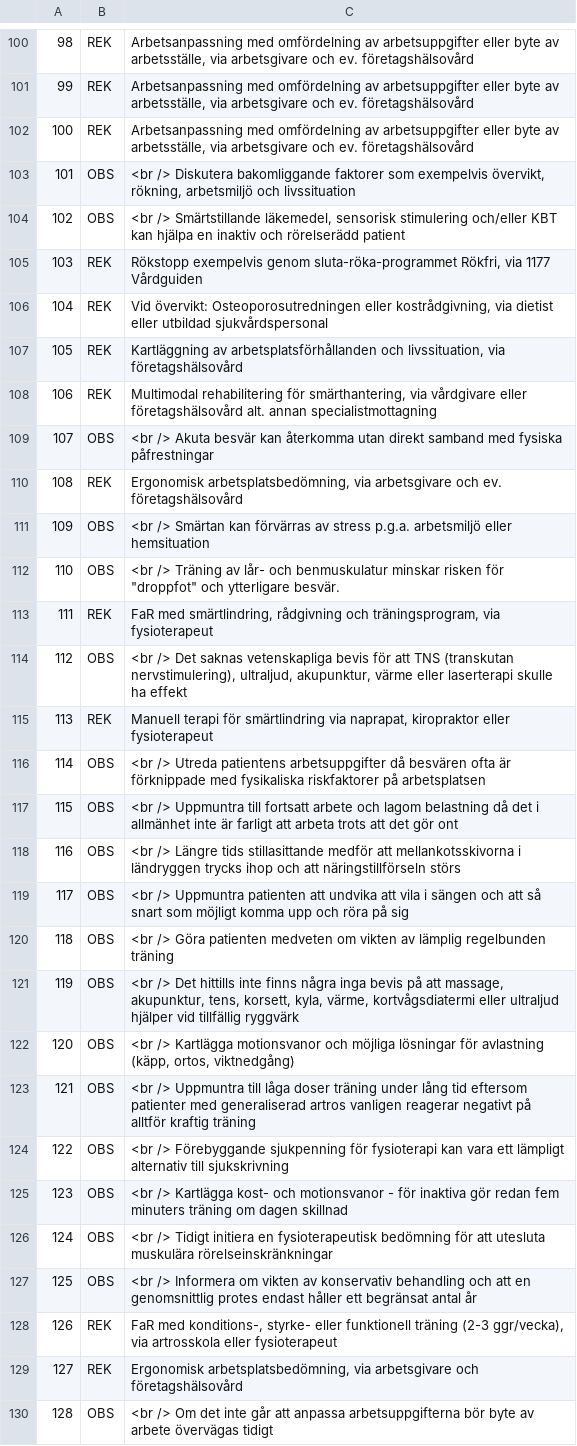
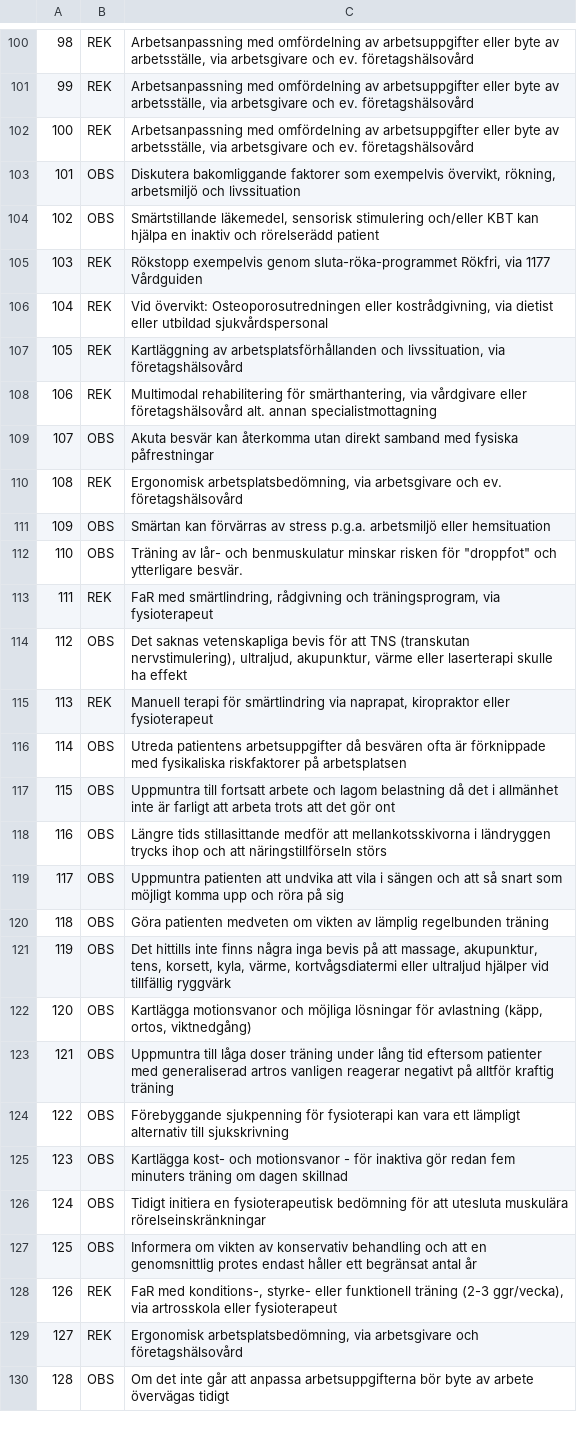
Before and after one commit to sklintyg/srs, a CSV file: load-data-script/example-input/atgarder.csv, drawn as a sheet; only a part is shown, gaps mark what is left out; the diff covers the shown part only; the diff names each change by its address in the sheet, - before the commit and + after, or states it on an @@ line.

```diff
--- a/load-data-script/example-input/atgarder.csv
+++ b/load-data-script/example-input/atgarder.csv
-C103: <br /> Diskutera bakomliggande…
+C103: Diskutera bakomliggande…
-C104: <br /> Smärtstillande läkemedel,…
+C104: Smärtstillande läkemedel,…
-C109: <br /> Akuta besvär…
+C109: Akuta besvär…
-C111: <br /> Smärtan kan…
+C111: Smärtan kan…
-C112: <br /> Träning av…
+C112: Träning av…
-C114: <br /> Det saknas…
+C114: Det saknas…
-C116: <br /> Utreda patientens…
+C116: Utreda patientens…
-C117: <br /> Uppmuntra till…
+C117: Uppmuntra till…
-C118: <br /> Längre tids…
+C118: Längre tids…
-C119: <br /> Uppmuntra patienten…
+C119: Uppmuntra patienten…
-C120: <br /> Göra patienten…
+C120: Göra patienten…
-C121: <br /> Det hittills…
+C121: Det hittills…
-C122: <br /> Kartlägga motionsvanor…
+C122: Kartlägga motionsvanor…
-C123: <br /> Uppmuntra till…
+C123: Uppmuntra till…
-C124: <br /> Förebyggande sjukpenning…
+C124: Förebyggande sjukpenning…
-C125: <br /> Kartlägga kost-…
+C125: Kartlägga kost-…
-C126: <br /> Tidigt initiera…
+C126: Tidigt initiera…
-C127: <br /> Informera om…
+C127: Informera om…
-C130: <br /> Om det…
+C130: Om det…
```
Also changed, not shown: 109 edited cells elsewhere in this file, load-data-script/demo/atgarder.csv.
